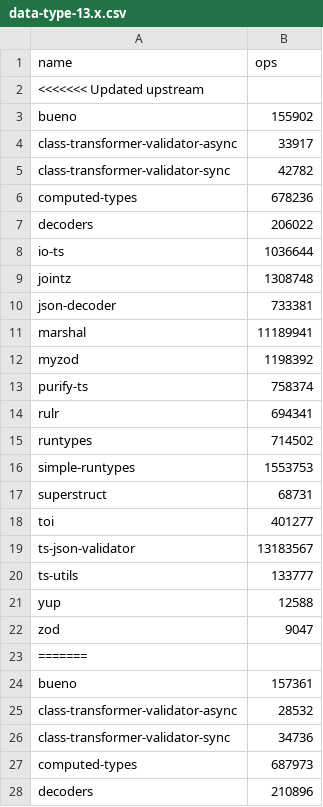
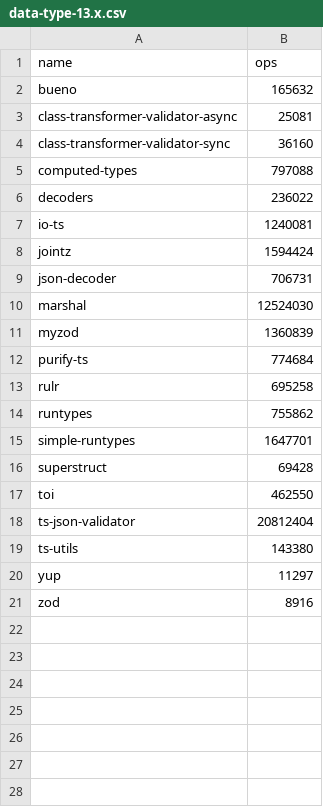
Before and after one commit to moltar/typescript-runtime-type-benchmarks, a CSV file: results/data-type-13.x.csv, drawn as a sheet; only a part is shown; the diff covers the shown part only.

```diff
--- a/results/data-type-13.x.csv
+++ b/results/data-type-13.x.csv
@@ -1,28 +1,21 @@
 name,ops
-<<<<<<< Updated upstream
-bueno,155902
-class-transformer-validator-async,33917
-class-transformer-validator-sync,42782
-computed-types,678236
-decoders,206022
-io-ts,1036644
-jointz,1308748
-json-decoder,733381
-marshal,11189941
-myzod,1198392
-purify-ts,758374
-rulr,694341
-runtypes,714502
-simple-runtypes,1553753
-superstruct,68731
-toi,401277
-ts-json-validator,13183567
-ts-utils,133777
-yup,12588
-zod,9047
-=======
-bueno,157361
-class-transformer-validator-async,28532
-class-transformer-validator-sync,34736
-computed-types,687973
-decoders,210896
+bueno,165632
+class-transformer-validator-async,25081
+class-transformer-validator-sync,36160
+computed-types,797088
+decoders,236022
+io-ts,1240081
+jointz,1594424
+json-decoder,706731
+marshal,12524030
+myzod,1360839
+purify-ts,774684
+rulr,695258
+runtypes,755862
+simple-runtypes,1647701
+superstruct,69428
+toi,462550
+ts-json-validator,20812404
+ts-utils,143380
+yup,11297
+zod,8916
```
Also changed, not shown: 16 removed rows elsewhere in this file, results/data-type-sans-outliers-13.x.csv, 4 other files.
